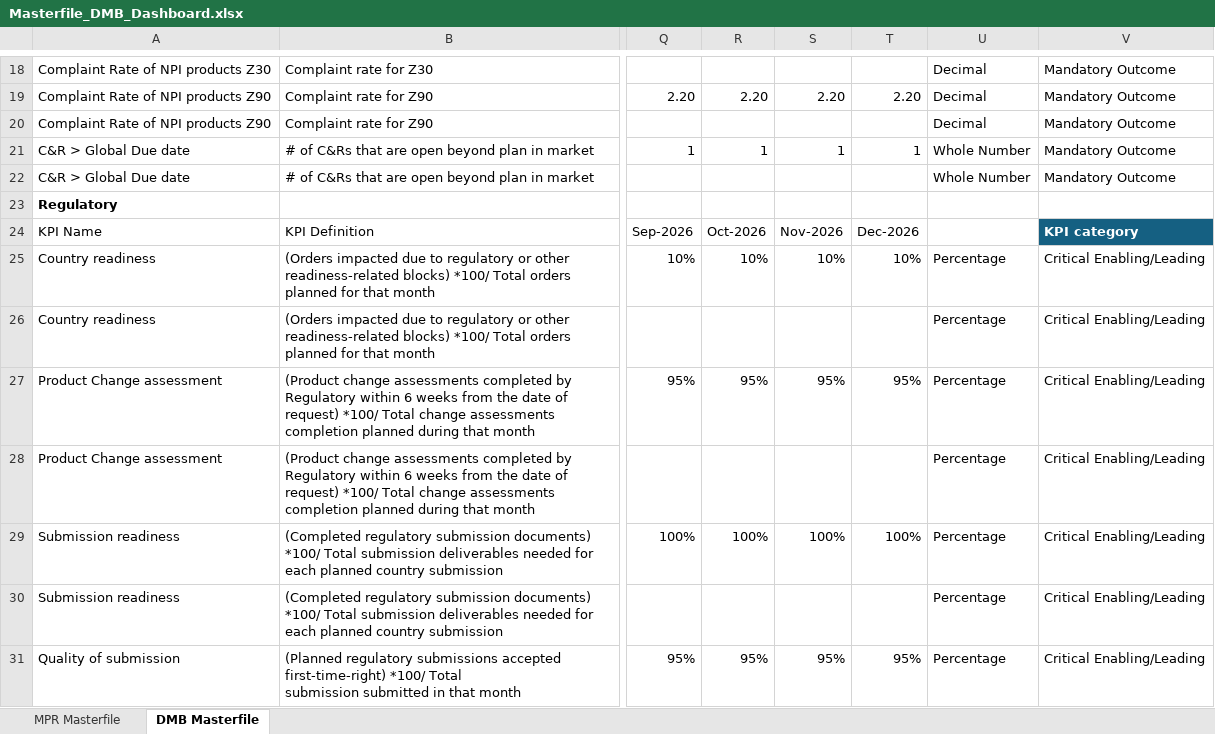
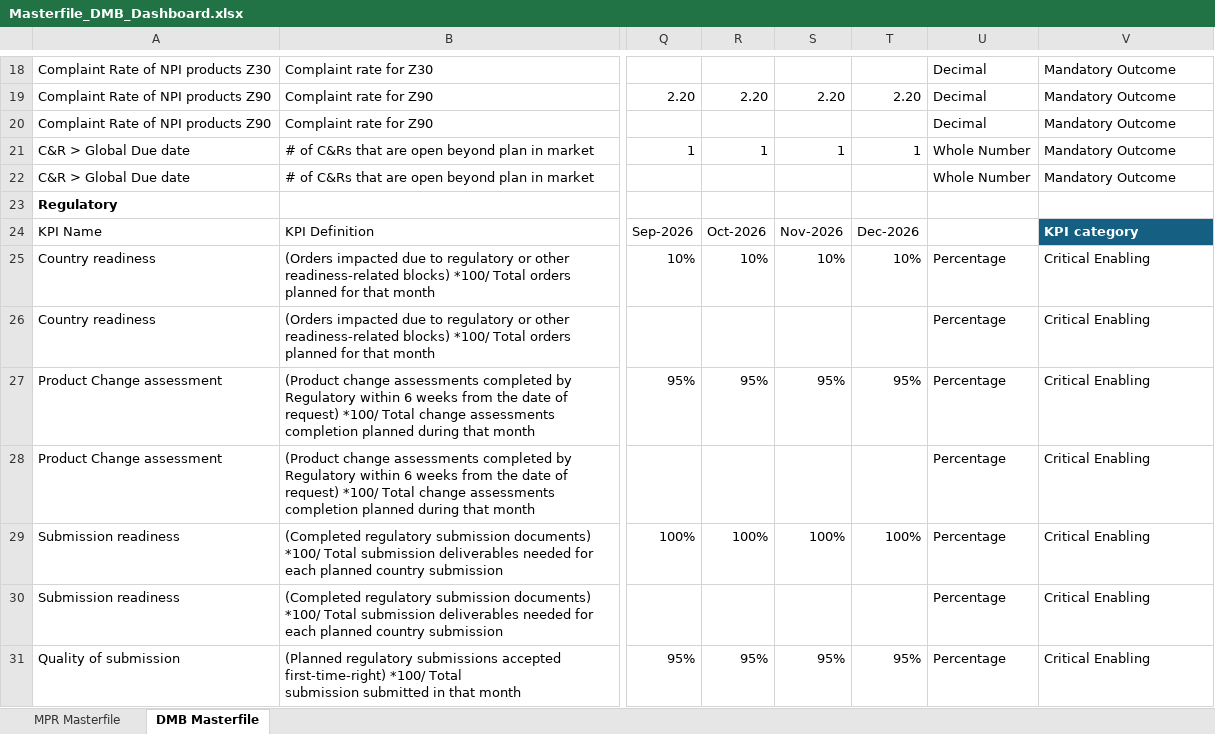
Before and after one commit to kavyabhardwajj30/DMB-Dashboard, an Excel workbook: data/Masterfile_DMB_Dashboard.xlsx, sheet DMB Masterfile, drawn as a sheet; only a part is shown, gaps mark what is left out; values as stored, in another font and other column widths than the file's, no borders; table styles not drawn; the diff covers the shown part only; the diff names each change by its address in the sheet, - before the commit and + after, or states it on an @@ line.

Commit message:
Auto-sync Masterfile_DMB_Dashboard.xlsx from SharePoint via live sync [skip ci]

```diff
--- a/data/Masterfile_DMB_Dashboard.xlsx (sheet DMB Masterfile)
+++ b/data/Masterfile_DMB_Dashboard.xlsx (sheet DMB Masterfile)
-V25:V31: Critical Enabling/Leading
+V25:V31: Critical Enabling
```
Also changed, not shown: 163 edited cells and cell formats elsewhere in this sheet, sheet MPR Masterfile, hidden cells.
